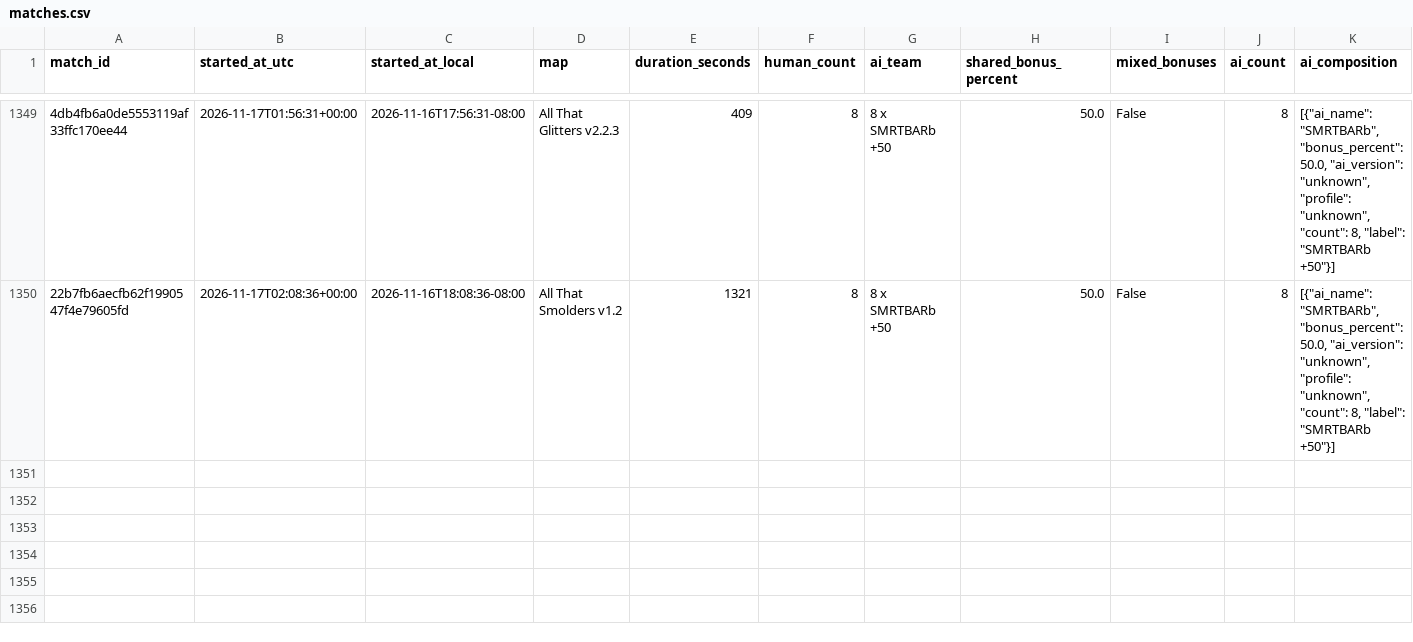
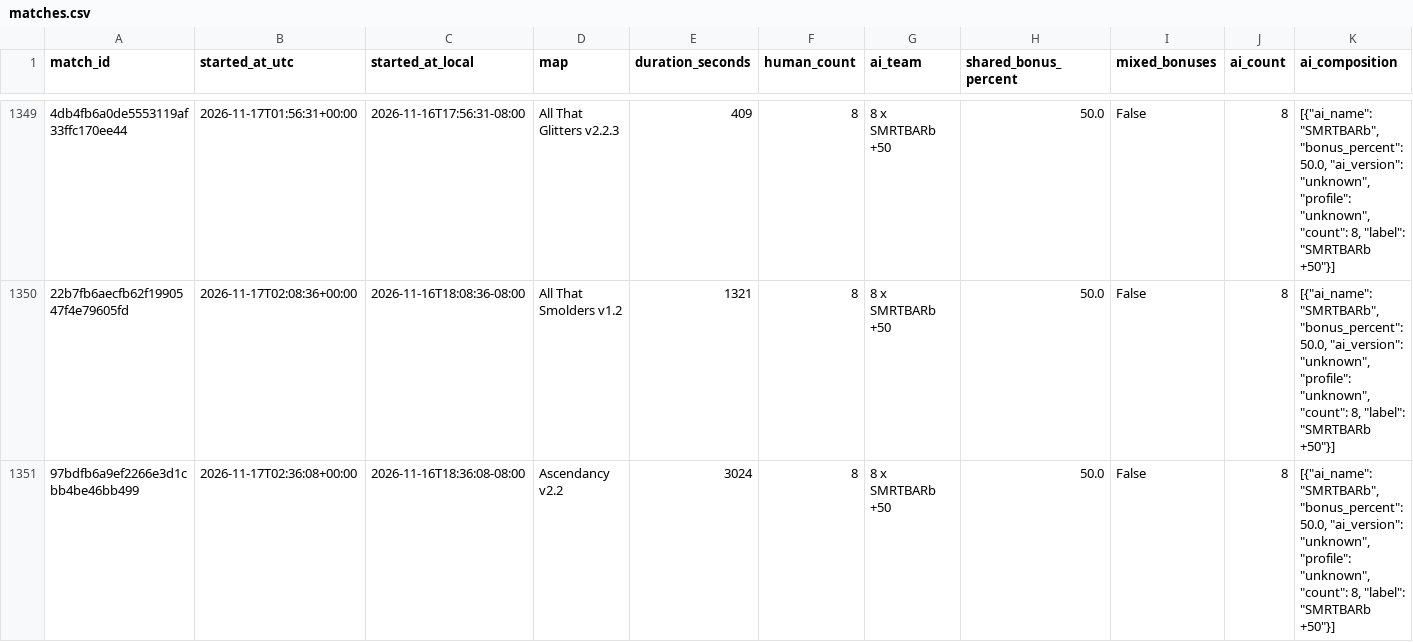
Before and after one commit to Barscrewl/BarbOS, a CSV file: public/fixed_seed/matches.csv, drawn as a sheet; only a part is shown, gaps mark what is left out; rows hold the shown columns only; the diff names each change by its address in the sheet, - before the commit and + after, or states it on an @@ line.

```diff
--- a/public/fixed_seed/matches.csv
+++ b/public/fixed_seed/matches.csv
+row 1351: 97bdfb6a9ef2266e3d1cbb4be46bb499 | 2026-11-17T02:36:08+00:00 | 2026-11-16T18:36:08-08:00 | Ascendancy v2.2 | 3024 | 8 | 8 x SMRTBARb +50 | 50.0 | False | 8 | [{"ai_name": "SMRTBARb", "bonus_percent": 50.0, "ai_version": "unknown", "profile": "unknown", "count": 8, "label": "SMRTBARb +50"}]
```
Also changed, not shown: data/matches_index.csv, public/matches.csv, 15 other files.
